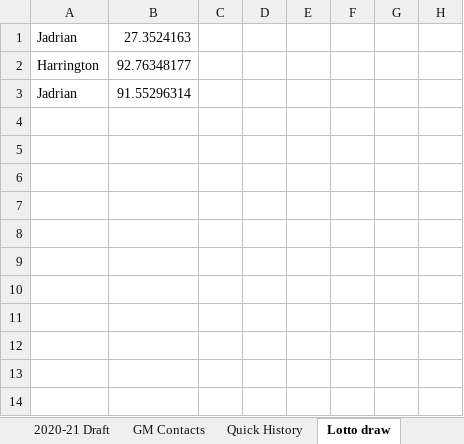
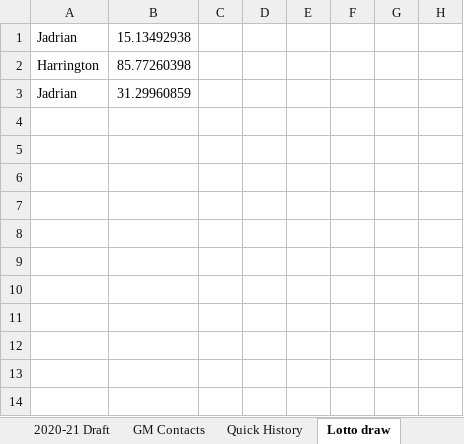
Before and after one commit to mike-harrington/WannabeGM, an Excel workbook: Wannabe keepers (latest).xlsx, sheet Lotto draw, drawn as a sheet; only a part is shown; values as stored, in another font and other column widths than the file's, no borders; the diff names each change by its address in the sheet, - before the commit and + after, or states it on an @@ line.

```diff
--- a/Wannabe keepers (latest).xlsx (sheet Lotto draw)
+++ b/Wannabe keepers (latest).xlsx (sheet Lotto draw)
-B1: 27.3524163
+B1: 15.13492938
-B2: 92.76348177
+B2: 85.77260398
-B3: 91.55296314
+B3: 31.29960859
```
Also changed, not shown: sheet Overall, charts or pictures, 4 other files.
